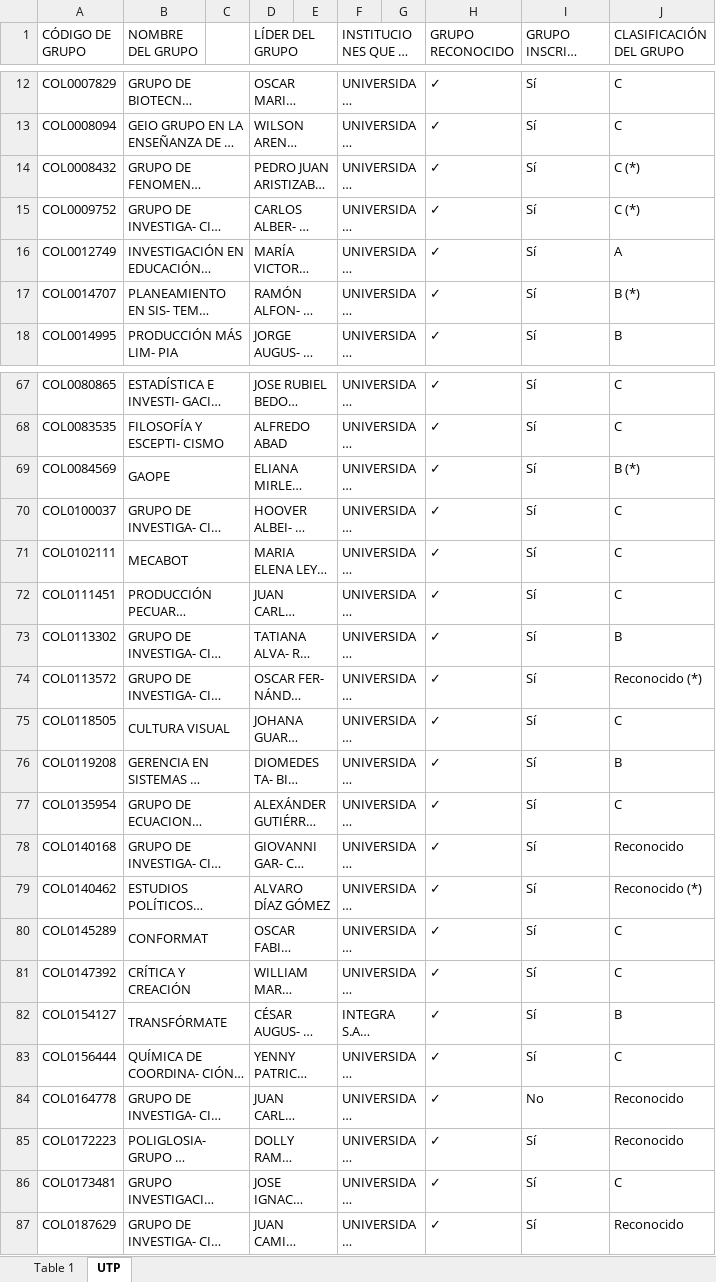
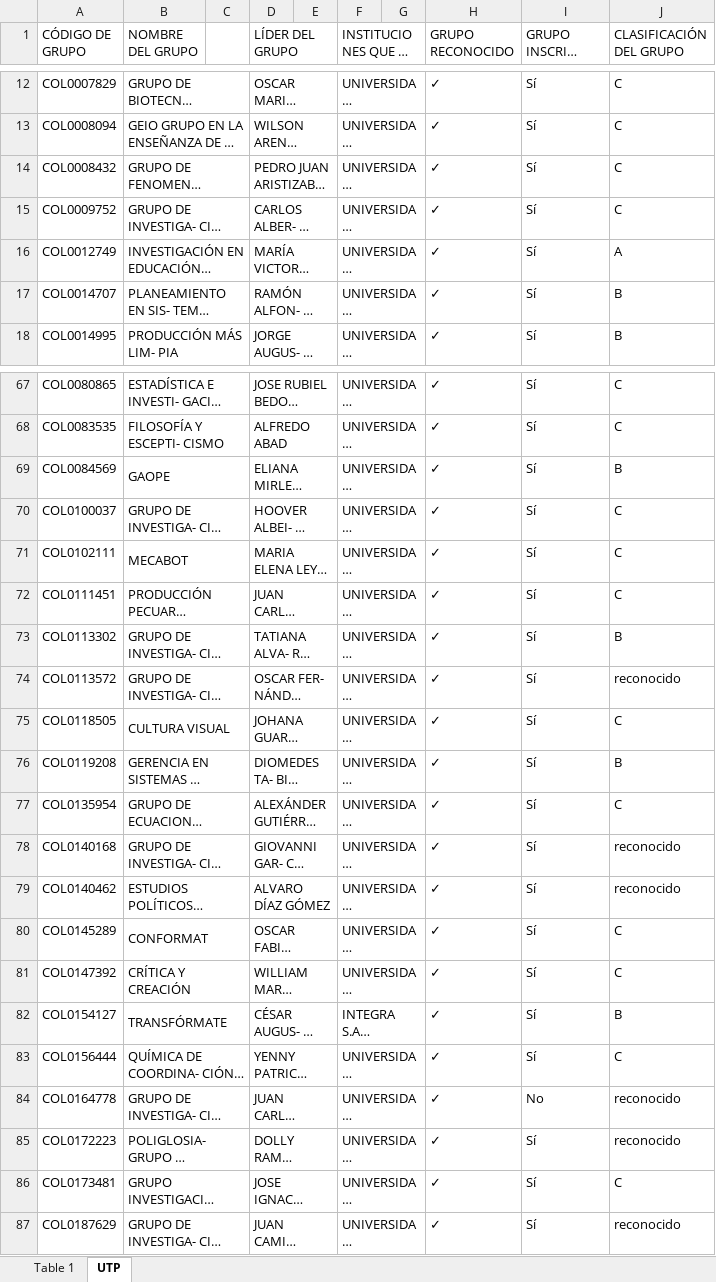
Before and after one commit to leiverandres/grupvis-bk, an Excel workbook: script/scienti/scienti/data/resultados_finales_781_6-12-2017.xlsx, sheet UTP, drawn as a sheet; only a part is shown, gaps mark what is left out; long unchanged cells end in …; values as stored, in another font and other column widths than the file's, no cell formats; the diff covers the shown part only; the diff names each change by its address in the sheet, - before the commit and + after, or states it on an @@ line.

```diff
--- a/script/scienti/scienti/data/resultados_finales_781_6-12-2017.xlsx (sheet UTP)
+++ b/script/scienti/scienti/data/resultados_finales_781_6-12-2017.xlsx (sheet UTP)
-J14:J15 (CLASIFICACIÓN DEL GRUPO): C (*)
+J14:J15 (CLASIFICACIÓN DEL GRUPO): C
-J17 (CLASIFICACIÓN DEL GRUPO): B (*)
+J17 (CLASIFICACIÓN DEL GRUPO): B
-J69 (CLASIFICACIÓN DEL GRUPO): B (*)
+J69 (CLASIFICACIÓN DEL GRUPO): B
-J74 (CLASIFICACIÓN DEL GRUPO): Reconocido (*)
+J74 (CLASIFICACIÓN DEL GRUPO): reconocido
-J78 (CLASIFICACIÓN DEL GRUPO): Reconocido
+J78 (CLASIFICACIÓN DEL GRUPO): reconocido
-J79 (CLASIFICACIÓN DEL GRUPO): Reconocido (*)
+J79 (CLASIFICACIÓN DEL GRUPO): reconocido
-J84:J85 (CLASIFICACIÓN DEL GRUPO): Reconocido
+J84:J85 (CLASIFICACIÓN DEL GRUPO): reconocido
-J87 (CLASIFICACIÓN DEL GRUPO): Reconocido
+J87 (CLASIFICACIÓN DEL GRUPO): reconocido
```
Also changed, not shown: 5 edited cells elsewhere in this sheet, sheet Table 1, cell formats, charts or pictures.
